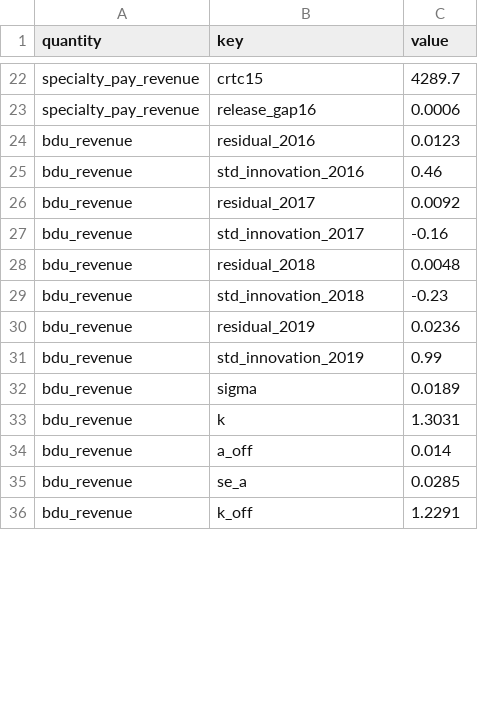
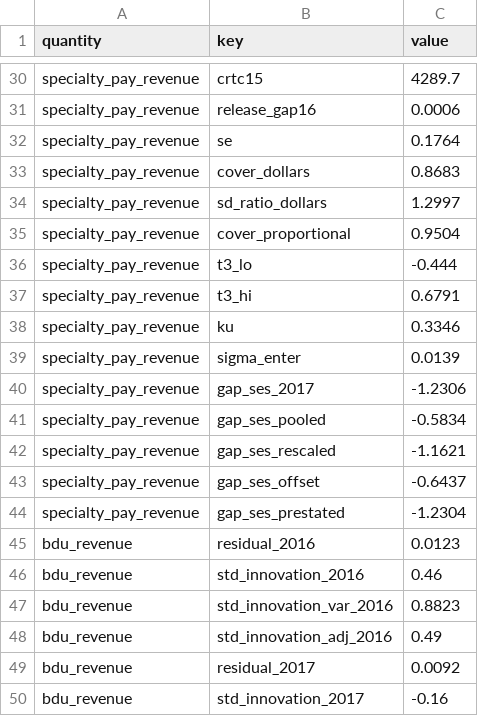
Before and after one commit to BrettRey/prediction-checker, a CSV file: data/derived/model_check_lttv.csv, drawn as a sheet; only a part is shown, gaps mark what is left out; the shorter side is filled out with more unchanged rows; the diff covers the shown part only.

```diff
--- a/data/derived/model_check_lttv.csv
+++ b/data/derived/model_check_lttv.csv
@@ -23,4 +31,19 @@ specialty_pay_revenue,crtc15,4289.7
 specialty_pay_revenue,release_gap16,0.0006
+specialty_pay_revenue,se,0.1764
+specialty_pay_revenue,cover_dollars,0.8683
+specialty_pay_revenue,sd_ratio_dollars,1.2997
+specialty_pay_revenue,cover_proportional,0.9504
+specialty_pay_revenue,t3_lo,-0.444
+specialty_pay_revenue,t3_hi,0.6791
+specialty_pay_revenue,ku,0.3346
+specialty_pay_revenue,sigma_enter,0.0139
+specialty_pay_revenue,gap_ses_2017,-1.2306
+specialty_pay_revenue,gap_ses_pooled,-0.5834
+specialty_pay_revenue,gap_ses_rescaled,-1.1621
+specialty_pay_revenue,gap_ses_offset,-0.6437
+specialty_pay_revenue,gap_ses_prestated,-1.2304
 bdu_revenue,residual_2016,0.0123
 bdu_revenue,std_innovation_2016,0.46
+bdu_revenue,std_innovation_var_2016,0.8823
+bdu_revenue,std_innovation_adj_2016,0.49
 bdu_revenue,residual_2017,0.0092
```
Also changed, not shown: 27 added rows and 3 edited cells elsewhere in this file, data/derived/nordicity_2015_figure_labels.csv, data/derived/uptake_conditional_paths_lttv.csv, 15 other files.
